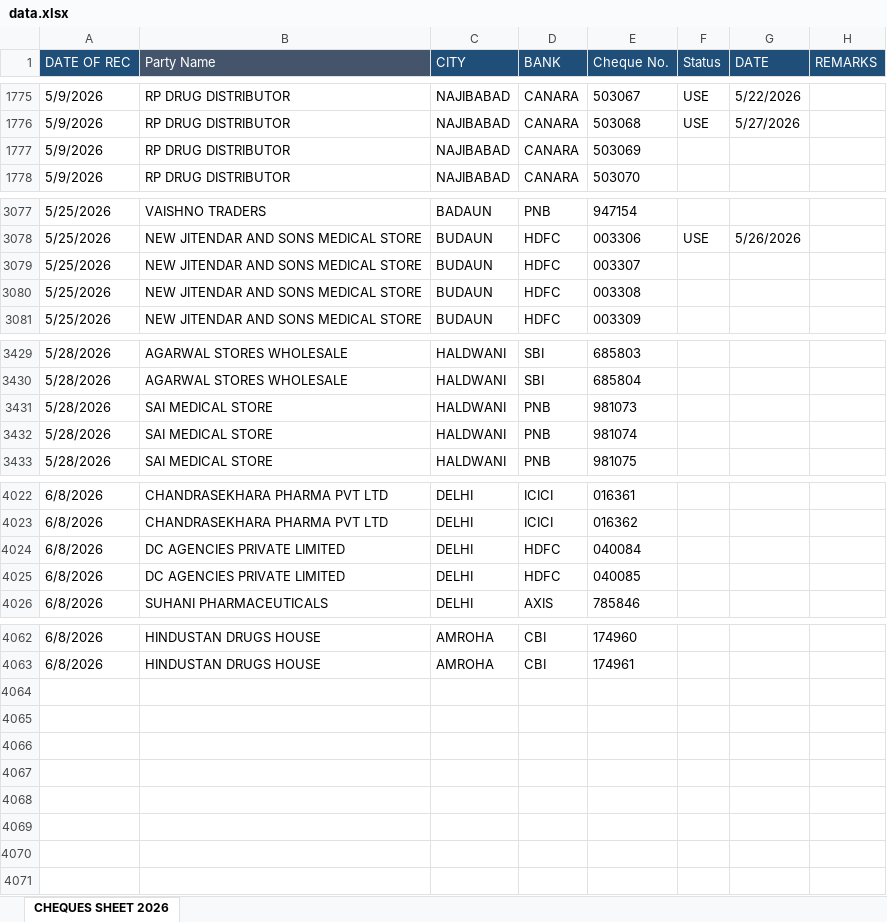
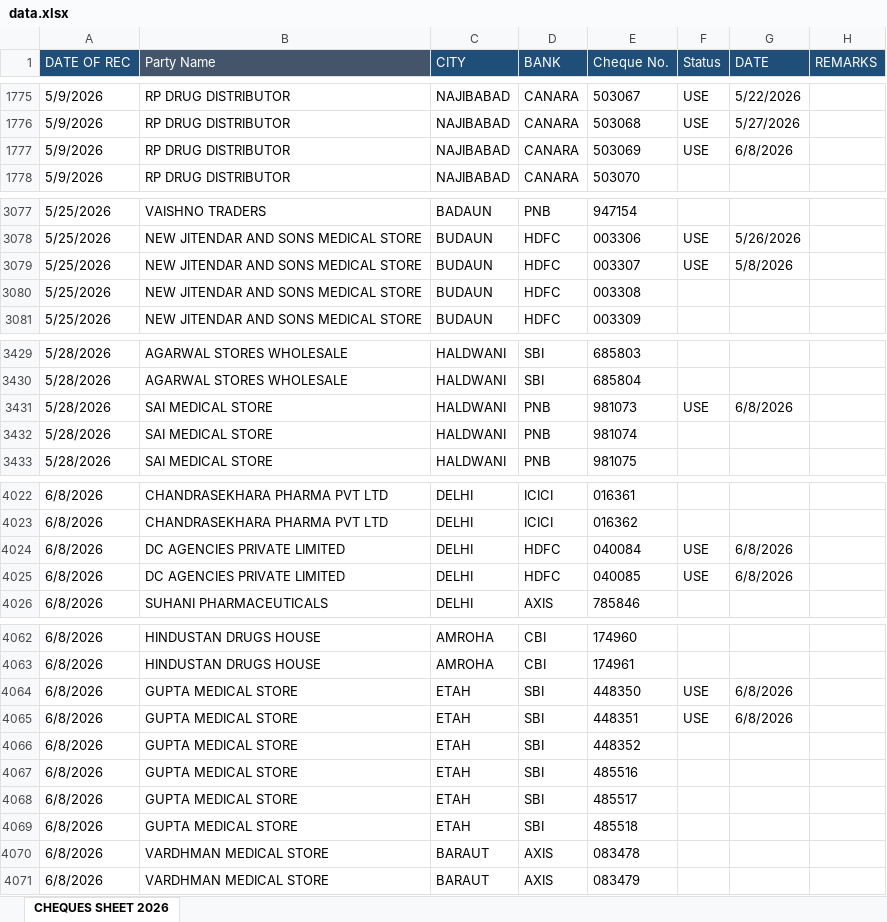
Before and after one commit to abenterprisesghz-stack/cheque-tracker, an Excel workbook: data.xlsx, sheet CHEQUES SHEET 2026, drawn as a sheet; only a part is shown, gaps mark what is left out; values as stored, in another font and other column widths than the file's, no borders; conditional formats not drawn; the diff covers the shown part only; the diff names each change by its address in the sheet, - before the commit and + after, or states it on an @@ line.

Commit message:
Add files via upload

```diff
--- a/data.xlsx (sheet CHEQUES SHEET 2026)
+++ b/data.xlsx (sheet CHEQUES SHEET 2026)
-F1777 (Status): (empty)
+F1777 (Status): USE
-G1777 (DATE): (empty)
+G1777 (DATE): 6/8/2026
-F3079 (Status): (empty)
+F3079 (Status): USE
-G3079 (DATE): (empty)
+G3079 (DATE): 5/8/2026
-F3431 (Status): (empty)
+F3431 (Status): USE
-G3431 (DATE): (empty)
+G3431 (DATE): 6/8/2026
-F4024:F4025 (Status): (empty)
+F4024:F4025 (Status): USE
-G4024:G4025 (DATE): (empty)
+G4024:G4025 (DATE): 6/8/2026
+row 4064: 6/8/2026 | GUPTA MEDICAL STORE | ETAH | SBI | 448350 | USE | 6/8/2026
+row 4065: 6/8/2026 | GUPTA MEDICAL STORE | ETAH | SBI | 448351 | USE | 6/8/2026
+row 4066: 6/8/2026 | GUPTA MEDICAL STORE | ETAH | SBI | 448352
+row 4067: 6/8/2026 | GUPTA MEDICAL STORE | ETAH | SBI | 485516
+row 4068: 6/8/2026 | GUPTA MEDICAL STORE | ETAH | SBI | 485517
+row 4069: 6/8/2026 | GUPTA MEDICAL STORE | ETAH | SBI | 485518
+row 4070: 6/8/2026 | VARDHMAN MEDICAL STORE | BARAUT | AXIS | 083478
+row 4071: 6/8/2026 | VARDHMAN MEDICAL STORE | BARAUT | AXIS | 083479
```
Also changed, not shown: 2 edited cells elsewhere in this sheet.
